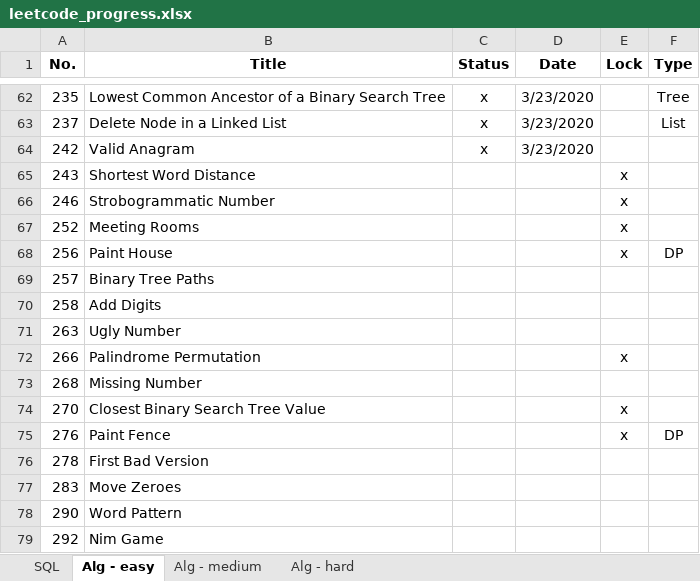
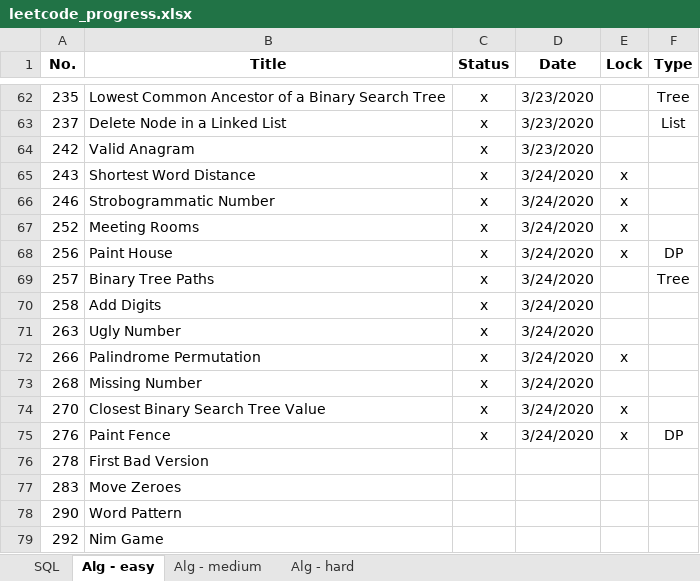
Before and after one commit to vwang0/Leetcode_Solutions, an Excel workbook: leetcode_progress.xlsx, sheet Alg - easy, drawn as a sheet; only a part is shown, gaps mark what is left out; values as stored, in another font and other column widths than the file's, no borders; the diff names each change by its address in the sheet, - before the commit and + after, or states it on an @@ line.

```diff
--- a/leetcode_progress.xlsx (sheet Alg - easy)
+++ b/leetcode_progress.xlsx (sheet Alg - easy)
-C65:C75 (Status): (empty)
+C65:C75 (Status): x
-D65:D75 (Date): (empty)
+D65:D75 (Date): 3/24/2020
-F69 (Type): (empty)
+F69 (Type): Tree
```
Also changed, not shown: 1 other file.
